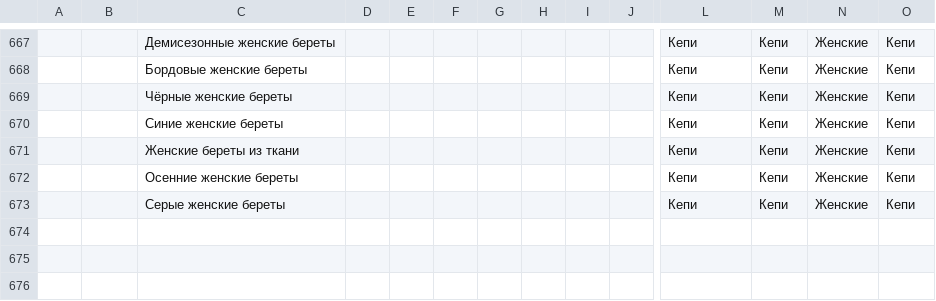
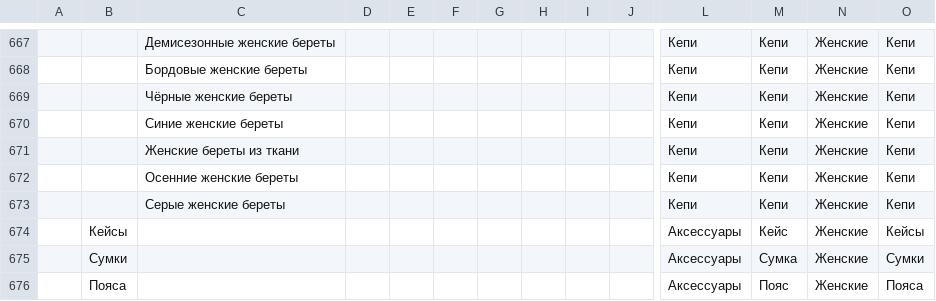
Before and after one commit to tirprox/dreamwhite-etc, a CSV file: sync/assortment/tags/tags.csv, drawn as a sheet; only a part is shown, gaps mark what is left out; rows hold the shown columns only; the diff names each change by its address in the sheet, - before the commit and + after, or states it on an @@ line.

Commit message:
tag update

```diff
--- a/sync/assortment/tags/tags.csv
+++ b/sync/assortment/tags/tags.csv
+row 674:  | Кейсы |  |  |  |  |  |  |  |  | Аксессуары | Кейс | Женские | Кейсы
+row 675:  | Сумки |  |  |  |  |  |  |  |  | Аксессуары | Сумка | Женские | Сумки
+row 676:  | Пояса |  |  |  |  |  |  |  |  | Аксессуары | Пояс | Женские | Пояса
```
